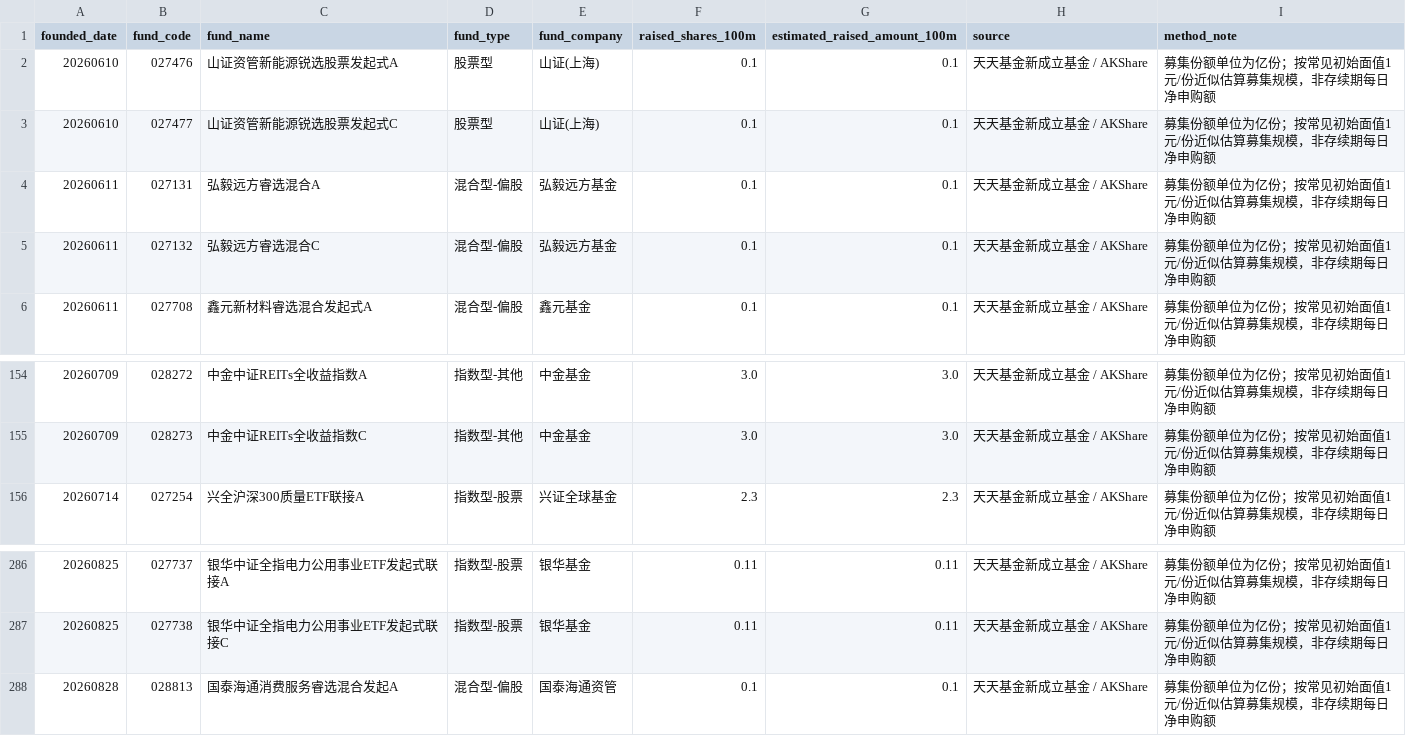
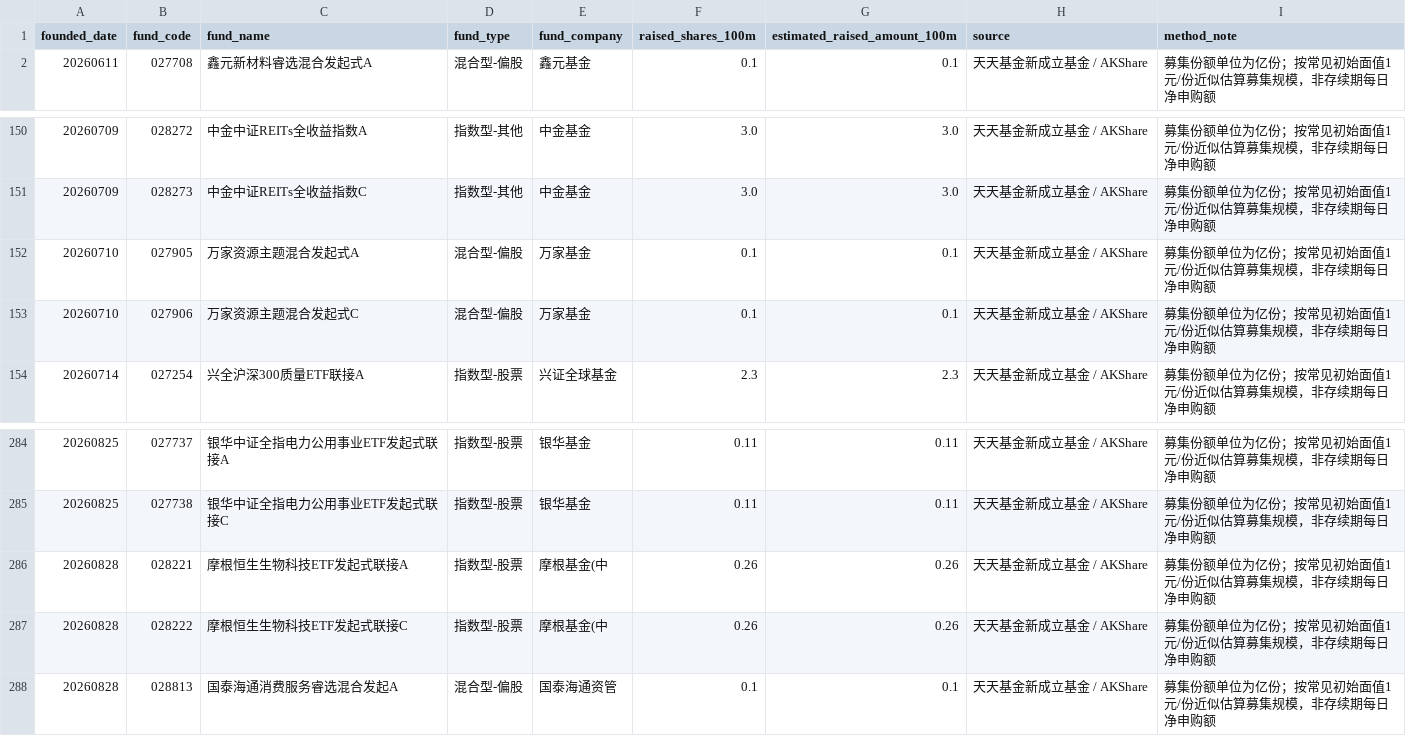
Before and after one commit to littlepeachh/macroscope-dashboard-v7, a CSV file: data/fund_subscription.csv, drawn as a sheet; only a part is shown, gaps mark what is left out.

```diff
--- a/data/fund_subscription.csv
+++ b/data/fund_subscription.csv
@@ -1,6 +1,2 @@
 founded_date,fund_code,fund_name,fund_type,fund_company,raised_shares_100m,estimated_raised_amount_100m,source,method_note
-20260610,027476,山证资管新能源锐选股票发起式A,股票型,山证(上海),0.1,0.1,天天基金新成立基金 / AKShare,募集份额单位为亿份；按常见初始面值1元/份近似估算募集规模，非存续期每日净申购额
-20260610,027477,山证资管新能源锐选股票发起式C,股票型,山证(上海),0.1,0.1,天天基金新成立基金 / AKShare,募集份额单位为亿份；按常见初始面值1元/份近似估算募集规模，非存续期每日净申购额
-20260611,027131,弘毅远方睿选混合A,混合型-偏股,弘毅远方基金,0.1,0.1,天天基金新成立基金 / AKShare,募集份额单位为亿份；按常见初始面值1元/份近似估算募集规模，非存续期每日净申购额
-20260611,027132,弘毅远方睿选混合C,混合型-偏股,弘毅远方基金,0.1,0.1,天天基金新成立基金 / AKShare,募集份额单位为亿份；按常见初始面值1元/份近似估算募集规模，非存续期每日净申购额
 20260611,027708,鑫元新材料睿选混合发起式A,混合型-偏股,鑫元基金,0.1,0.1,天天基金新成立基金 / AKShare,募集份额单位为亿份；按常见初始面值1元/份近似估算募集规模，非存续期每日净申购额
@@ -155,2 +151,4 @@
 20260709,028273,中金中证REITs全收益指数C,指数型-其他,中金基金,3.0,3.0,天天基金新成立基金 / AKShare,募集份额单位为亿份；按常见初始面值1元/份近似估算募集规模，非存续期每日净申购额
+20260710,027905,万家资源主题混合发起式A,混合型-偏股,万家基金,0.1,0.1,天天基金新成立基金 / AKShare,募集份额单位为亿份；按常见初始面值1元/份近似估算募集规模，非存续期每日净申购额
+20260710,027906,万家资源主题混合发起式C,混合型-偏股,万家基金,0.1,0.1,天天基金新成立基金 / AKShare,募集份额单位为亿份；按常见初始面值1元/份近似估算募集规模，非存续期每日净申购额
 20260714,027254,兴全沪深300质量ETF联接A,指数型-股票,兴证全球基金,2.3,2.3,天天基金新成立基金 / AKShare,募集份额单位为亿份；按常见初始面值1元/份近似估算募集规模，非存续期每日净申购额
@@ -287,2 +285,4 @@
 20260825,027738,银华中证全指电力公用事业ETF发起式联接C,指数型-股票,银华基金,0.11,0.11,天天基金新成立基金 / AKShare,募集份额单位为亿份；按常见初始面值1元/份近似估算募集规模，非存续期每日净申购额
+20260828,028221,摩根恒生生物科技ETF发起式联接A,指数型-股票,摩根基金(中,0.26,0.26,天天基金新成立基金 / AKShare,募集份额单位为亿份；按常见初始面值1元/份近似估算募集规模，非存续期每日净申购额
+20260828,028222,摩根恒生生物科技ETF发起式联接C,指数型-股票,摩根基金(中,0.26,0.26,天天基金新成立基金 / AKShare,募集份额单位为亿份；按常见初始面值1元/份近似估算募集规模，非存续期每日净申购额
 20260828,028813,国泰海通消费服务睿选混合发起A,混合型-偏股,国泰海通资管,0.1,0.1,天天基金新成立基金 / AKShare,募集份额单位为亿份；按常见初始面值1元/份近似估算募集规模，非存续期每日净申购额
```
Also changed, not shown: data/macro.csv, 2 other files.
